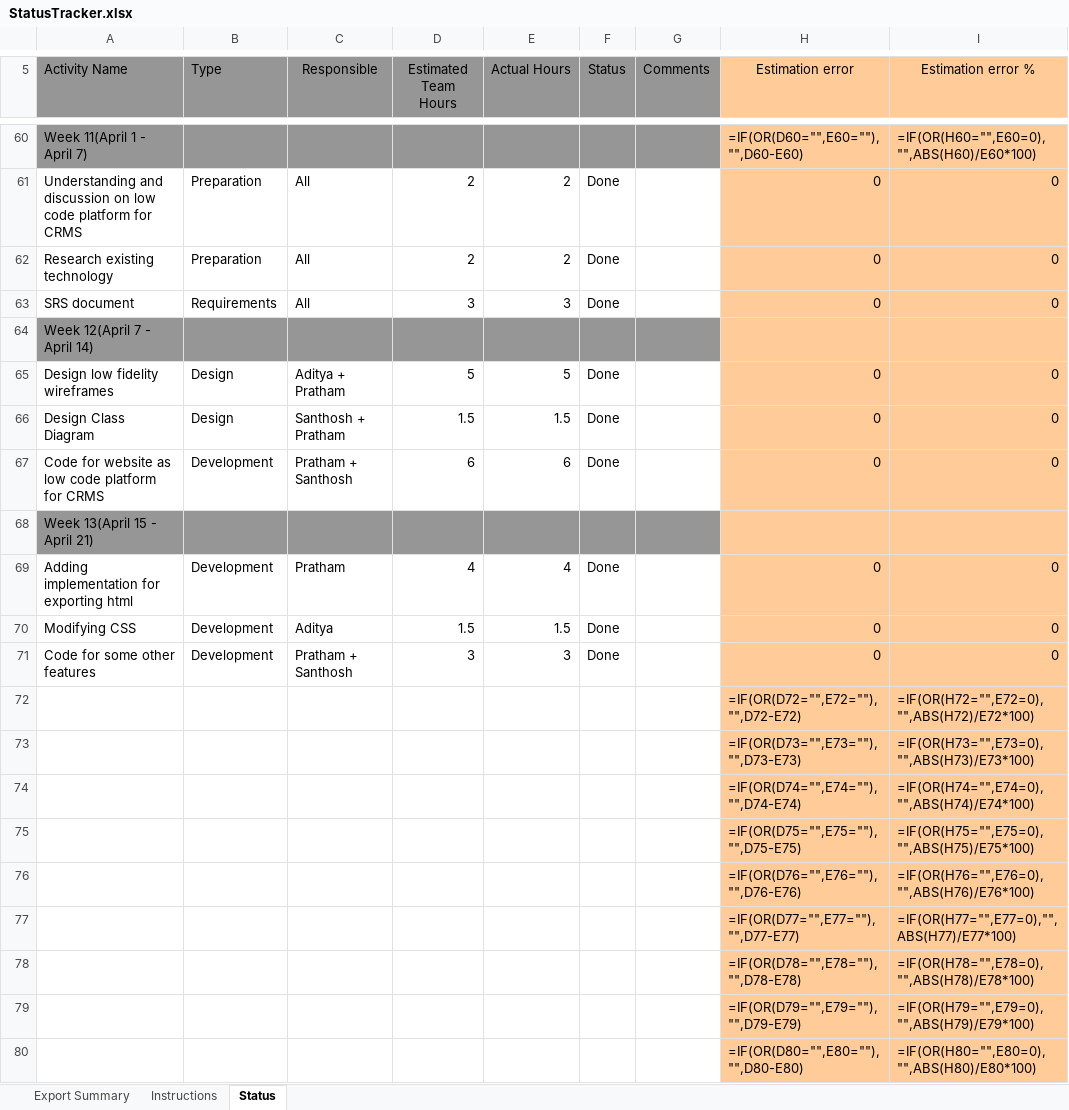
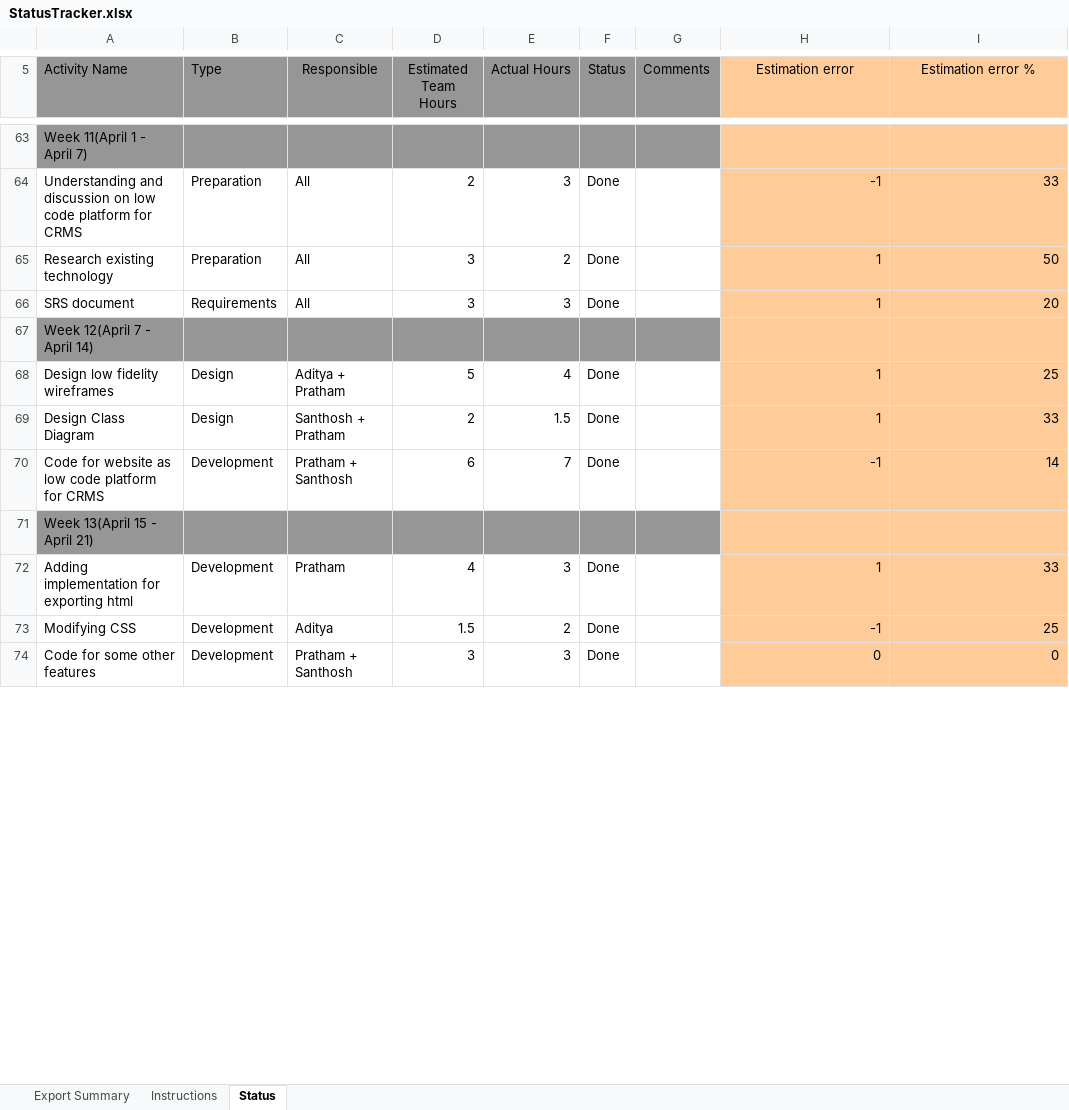
Before and after one commit to Santhosh-2205/Team35, an Excel workbook: docs/StatusTracker.xlsx, sheet Status, drawn as a sheet; only a part is shown, gaps mark what is left out; values as stored, in another font and other column widths than the file's, no borders; formulas without a stored value are shown as written; conditional formats not drawn; removed rows and columns are numbered as before the commit, all else as after; the diff covers the shown part only; the diff names each change by its address in the sheet, - before the commit and + after, or states it on an @@ line.

Commit message:
Updated Status tracker

```diff
--- a/docs/StatusTracker.xlsx (sheet Status)
+++ b/docs/StatusTracker.xlsx (sheet Status)
-H63 (Estimation error): =IF(OR(D60="",E60=""),"",D60-E60)
+H63 (Estimation error): (empty)
-I63 (Estimation error %): =IF(OR(H60="",E60=0),"",ABS(H60)/E60*100)
+I63 (Estimation error %): (empty)
-E64 (Actual Hours): 2
+E64 (Actual Hours): 3
-H64 (Estimation error): 0
+H64 (Estimation error): -1
-I64 (Estimation error %): 0
+I64 (Estimation error %): 33
-D65 (Estimated Team Hours): 2
+D65 (Estimated Team Hours): 3
-H65:H66 (Estimation error): 0
+H65:H66 (Estimation error): 1
-I65 (Estimation error %): 0
+I65 (Estimation error %): 50
-I66 (Estimation error %): 0
+I66 (Estimation error %): 20
-E68 (Actual Hours): 5
+E68 (Actual Hours): 4
-H68:H69 (Estimation error): 0
+H68:H69 (Estimation error): 1
-I68 (Estimation error %): 0
+I68 (Estimation error %): 25
-D69 (Estimated Team Hours): 1.5
+D69 (Estimated Team Hours): 2
-I69 (Estimation error %): 0
+I69 (Estimation error %): 33
-E70 (Actual Hours): 6
+E70 (Actual Hours): 7
-H70 (Estimation error): 0
+H70 (Estimation error): -1
-I70 (Estimation error %): 0
+I70 (Estimation error %): 14
-E72 (Actual Hours): 4
+E72 (Actual Hours): 3
-H72 (Estimation error): 0
+H72 (Estimation error): 1
-I72 (Estimation error %): 0
+I72 (Estimation error %): 33
-E73 (Actual Hours): 1.5
+E73 (Actual Hours): 2
-H73 (Estimation error): 0
+H73 (Estimation error): -1
-I73 (Estimation error %): 0
+I73 (Estimation error %): 25
-row 72:  |  |  |  |  |  |  | =IF(OR(D72="",E72=""),"",D72-E72) | =IF(OR(H72="",E72=0),"",ABS(H72)/E72*100)
-row 73:  |  |  |  |  |  |  | =IF(OR(D73="",E73=""),"",D73-E73) | =IF(OR(H73="",E73=0),"",ABS(H73)/E73*100)
-row 74:  |  |  |  |  |  |  | =IF(OR(D74="",E74=""),"",D74-E74) | =IF(OR(H74="",E74=0),"",ABS(H74)/E74*100)
-row 75:  |  |  |  |  |  |  | =IF(OR(D75="",E75=""),"",D75-E75) | =IF(OR(H75="",E75=0),"",ABS(H75)/E75*100)
-row 76:  |  |  |  |  |  |  | =IF(OR(D76="",E76=""),"",D76-E76) | =IF(OR(H76="",E76=0),"",ABS(H76)/E76*100)
-row 77:  |  |  |  |  |  |  | =IF(OR(D77="",E77=""),"",D77-E77) | =IF(OR(H77="",E77=0),"",ABS(H77)/E77*100)
-row 78:  |  |  |  |  |  |  | =IF(OR(D78="",E78=""),"",D78-E78) | =IF(OR(H78="",E78=0),"",ABS(H78)/E78*100)
-row 79:  |  |  |  |  |  |  | =IF(OR(D79="",E79=""),"",D79-E79) | =IF(OR(H79="",E79=0),"",ABS(H79)/E79*100)
-row 80:  |  |  |  |  |  |  | =IF(OR(D80="",E80=""),"",D80-E80) | =IF(OR(H80="",E80=0),"",ABS(H80)/E80*100)
```
Also changed, not shown: 8 added rows, 154 removed rows and 27 edited cells elsewhere in this sheet, sheet Instructions, formulas that keep their value.
